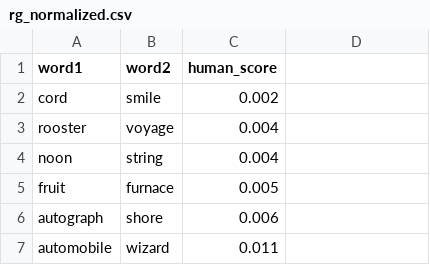
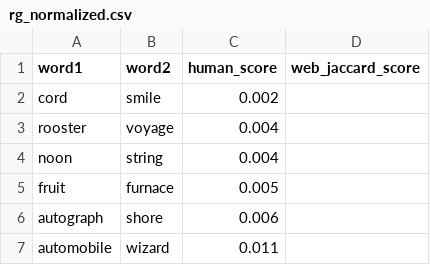
Before and after one commit to tpantsar/nlp-project, a CSV file: datasets/rg_normalized.csv, drawn as a sheet; only a part is shown.

```diff
--- a/datasets/rg_normalized.csv
+++ b/datasets/rg_normalized.csv
@@ -1,2 +1,2 @@
-word1;word2;human_score
+word1;word2;human_score;web_jaccard_score
 cord;smile;0.002
```
Also changed, not shown: datasets/mc_normalized_test.csv, datasets/rg_normalized_test.csv, 11 other files.
